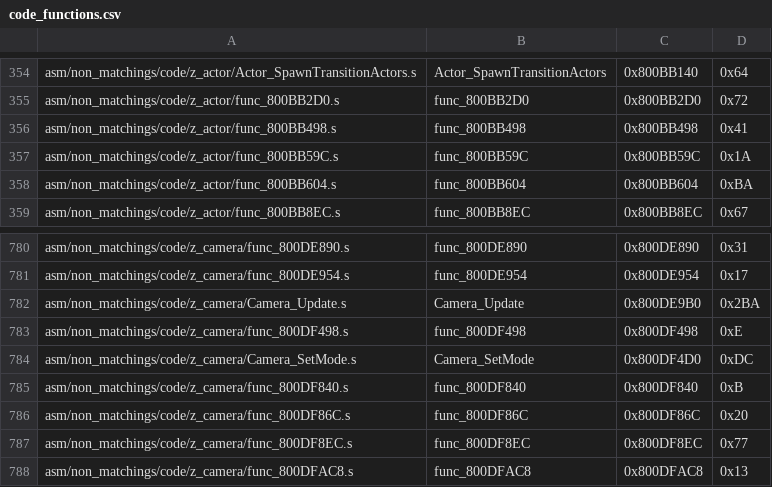
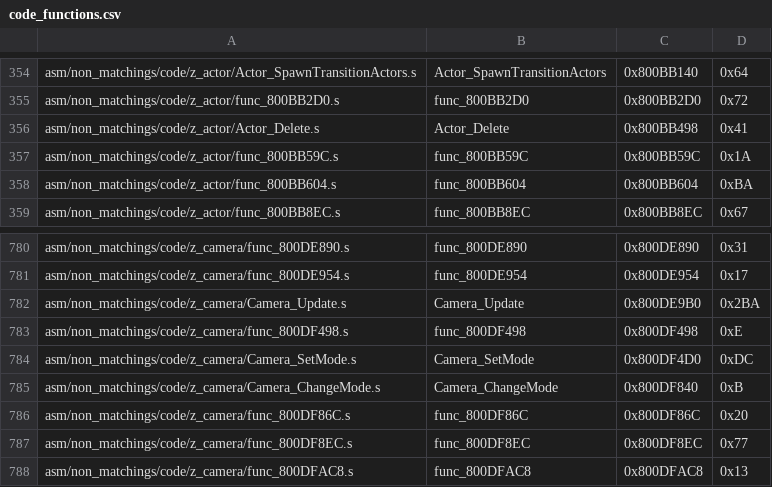
Before and after one commit to zeldaret/mm, a CSV file: tools/sizes/code_functions.csv, drawn as a sheet; only a part is shown, gaps mark what is left out.

Commit message:
almost Actor_SpawnTransitionActors  and Actor_Delete

```diff
--- a/tools/sizes/code_functions.csv
+++ b/tools/sizes/code_functions.csv
@@ -355,3 +355,3 @@ asm/non_matchings/code/z_actor/Actor_SpawnTransitionActors.s,Actor_SpawnTransiti
 asm/non_matchings/code/z_actor/func_800BB2D0.s,func_800BB2D0,0x800BB2D0,0x72
-asm/non_matchings/code/z_actor/func_800BB498.s,func_800BB498,0x800BB498,0x41
+asm/non_matchings/code/z_actor/Actor_Delete.s,Actor_Delete,0x800BB498,0x41
 asm/non_matchings/code/z_actor/func_800BB59C.s,func_800BB59C,0x800BB59C,0x1A
@@ -784,3 +784,3 @@ asm/non_matchings/code/z_camera/func_800DF498.s,func_800DF498,0x800DF498,0xE
 asm/non_matchings/code/z_camera/Camera_SetMode.s,Camera_SetMode,0x800DF4D0,0xDC
-asm/non_matchings/code/z_camera/func_800DF840.s,func_800DF840,0x800DF840,0xB
+asm/non_matchings/code/z_camera/Camera_ChangeMode.s,Camera_ChangeMode,0x800DF840,0xB
 asm/non_matchings/code/z_camera/func_800DF86C.s,func_800DF86C,0x800DF86C,0x20
```
Also changed, not shown: 6 other files.
